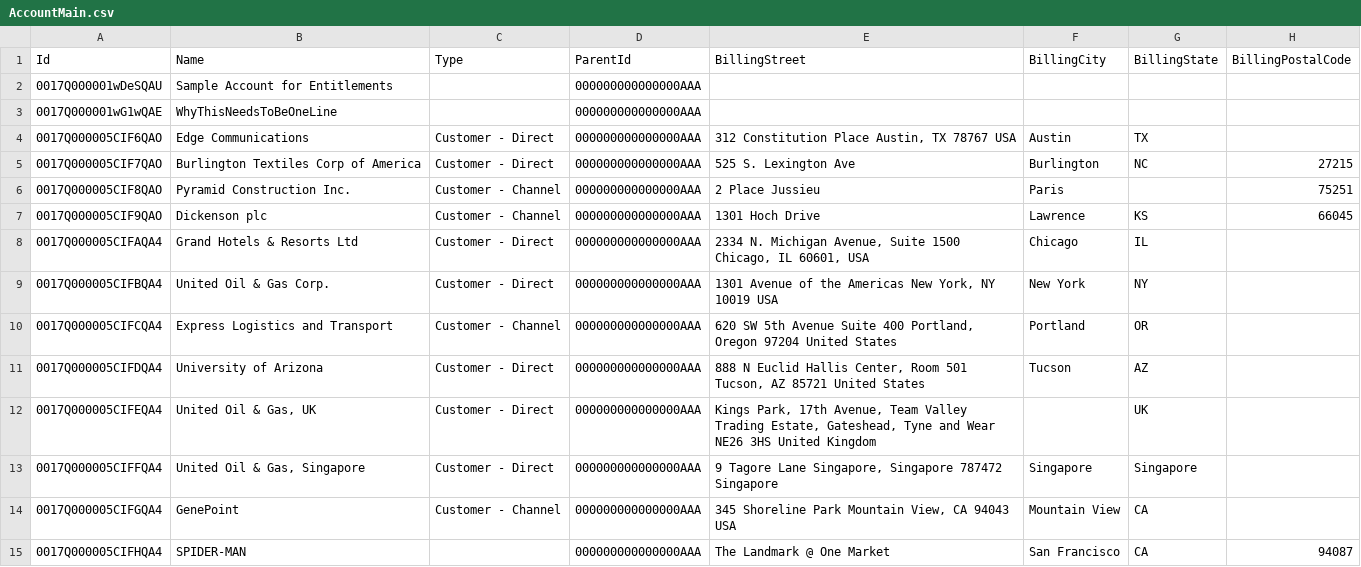
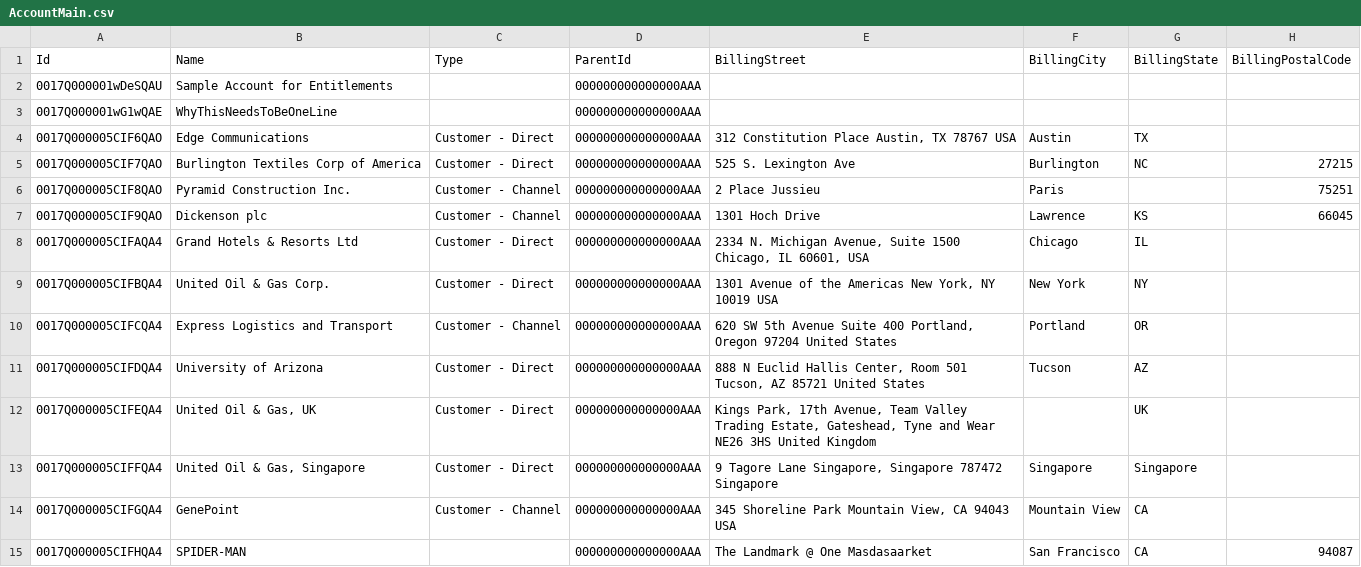
Before and after one commit to fttra/devOpsSFDX, a CSV file: AccountMain.csv, drawn as a sheet; only a part is shown; the diff names each change by its address in the sheet, - before the commit and + after, or states it on an @@ line.

Commit message:
Zmiany w account main

```diff
--- a/AccountMain.csv
+++ b/AccountMain.csv
-E15 (BillingStreet): The Landmark @ One Market
+E15 (BillingStreet): The Landmark @ One Masdasaarket
```
